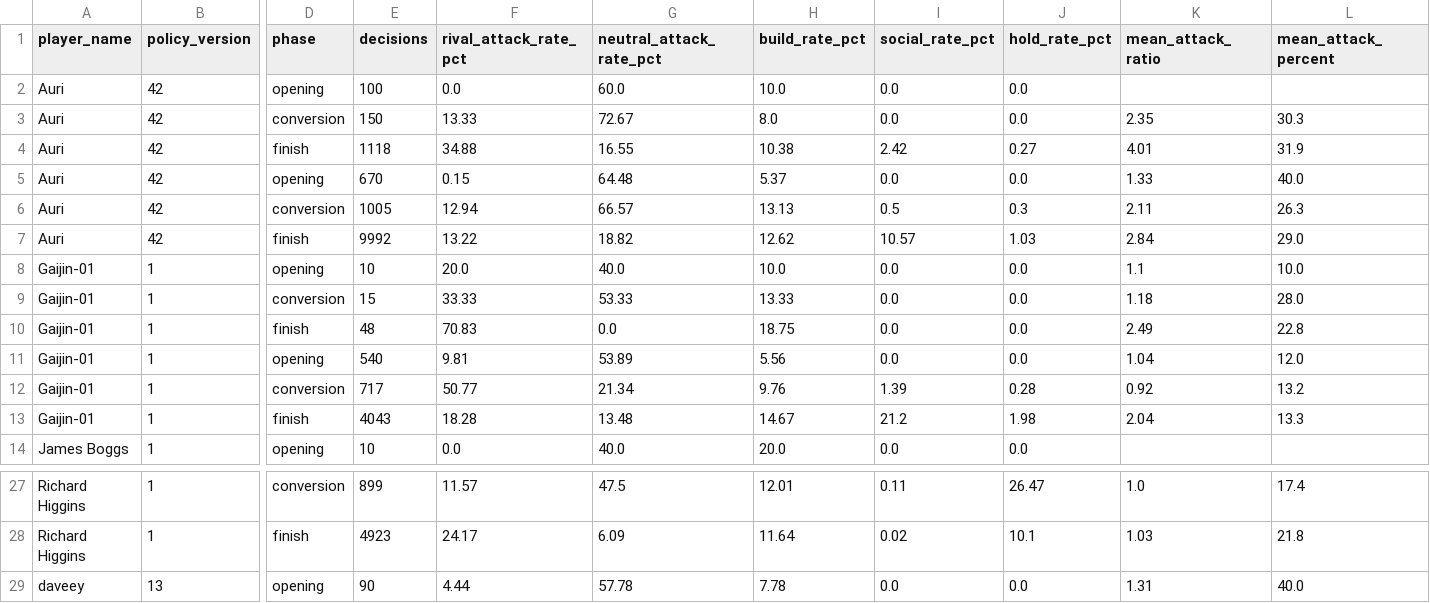
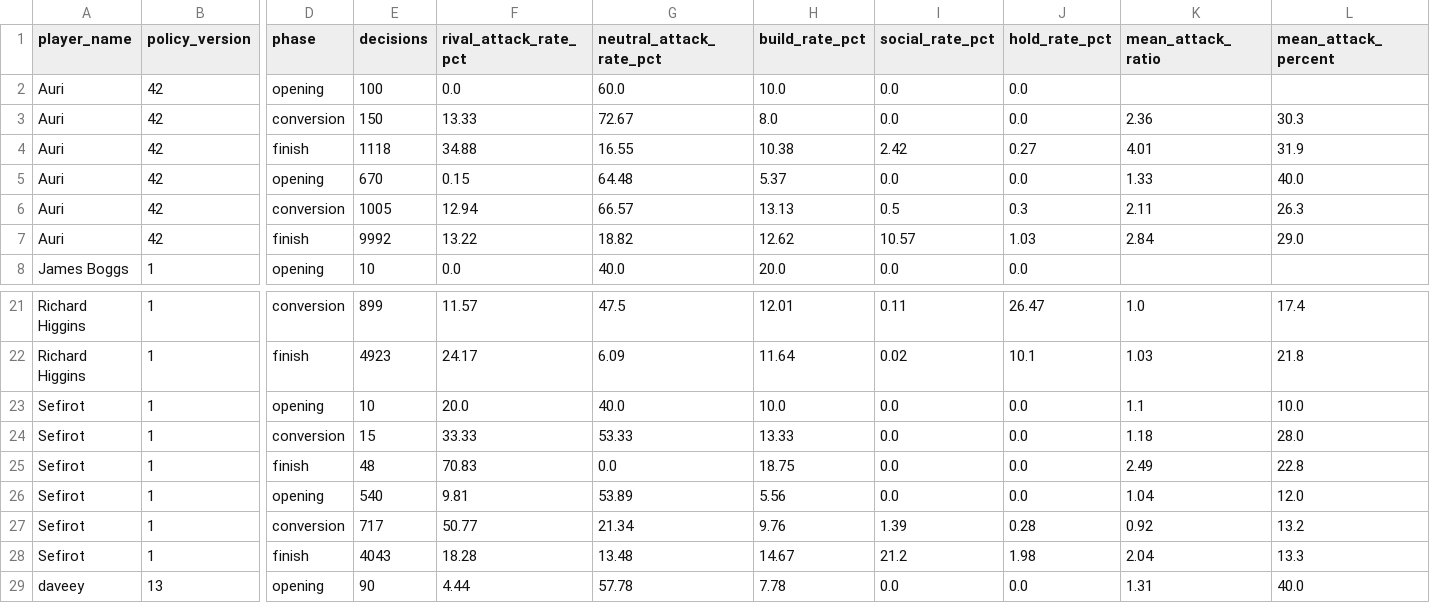
Before and after one commit to welttowelt/proxywar-coworld-starter, a CSV file: data/analysis/ffa_phase_profile.csv, drawn as a sheet; only a part is shown, gaps mark what is left out; removed rows and columns are numbered as before the commit, all else as after; rows hold the shown columns only; the diff names each change by its address in the sheet, - before the commit and + after, or states it on an @@ line.

```diff
--- a/data/analysis/ffa_phase_profile.csv
+++ b/data/analysis/ffa_phase_profile.csv
-K3 (mean_attack_ratio): 2.35
+K3 (mean_attack_ratio): 2.36
-row 8: Gaijin-01 | 1 | opening | 10 | 20.0 | 40.0 | 10.0 | 0.0 | 0.0 | 1.1 | 10.0
-row 9: Gaijin-01 | 1 | conversion | 15 | 33.33 | 53.33 | 13.33 | 0.0 | 0.0 | 1.18 | 28.0
-row 10: Gaijin-01 | 1 | finish | 48 | 70.83 | 0.0 | 18.75 | 0.0 | 0.0 | 2.49 | 22.8
-row 11: Gaijin-01 | 1 | opening | 540 | 9.81 | 53.89 | 5.56 | 0.0 | 0.0 | 1.04 | 12.0
-row 12: Gaijin-01 | 1 | conversion | 717 | 50.77 | 21.34 | 9.76 | 1.39 | 0.28 | 0.92 | 13.2
-row 13: Gaijin-01 | 1 | finish | 4043 | 18.28 | 13.48 | 14.67 | 21.2 | 1.98 | 2.04 | 13.3
+row 23: Sefirot | 1 | opening | 10 | 20.0 | 40.0 | 10.0 | 0.0 | 0.0 | 1.1 | 10.0
+row 24: Sefirot | 1 | conversion | 15 | 33.33 | 53.33 | 13.33 | 0.0 | 0.0 | 1.18 | 28.0
+row 25: Sefirot | 1 | finish | 48 | 70.83 | 0.0 | 18.75 | 0.0 | 0.0 | 2.49 | 22.8
+row 26: Sefirot | 1 | opening | 540 | 9.81 | 53.89 | 5.56 | 0.0 | 0.0 | 1.04 | 12.0
+row 27: Sefirot | 1 | conversion | 717 | 50.77 | 21.34 | 9.76 | 1.39 | 0.28 | 0.92 | 13.2
+row 28: Sefirot | 1 | finish | 4043 | 18.28 | 13.48 | 14.67 | 21.2 | 1.98 | 2.04 | 13.3
```
Also changed, not shown: data/analysis/ffa_attack_targets.csv, data/analysis/player_performance.csv, 27 other files.
